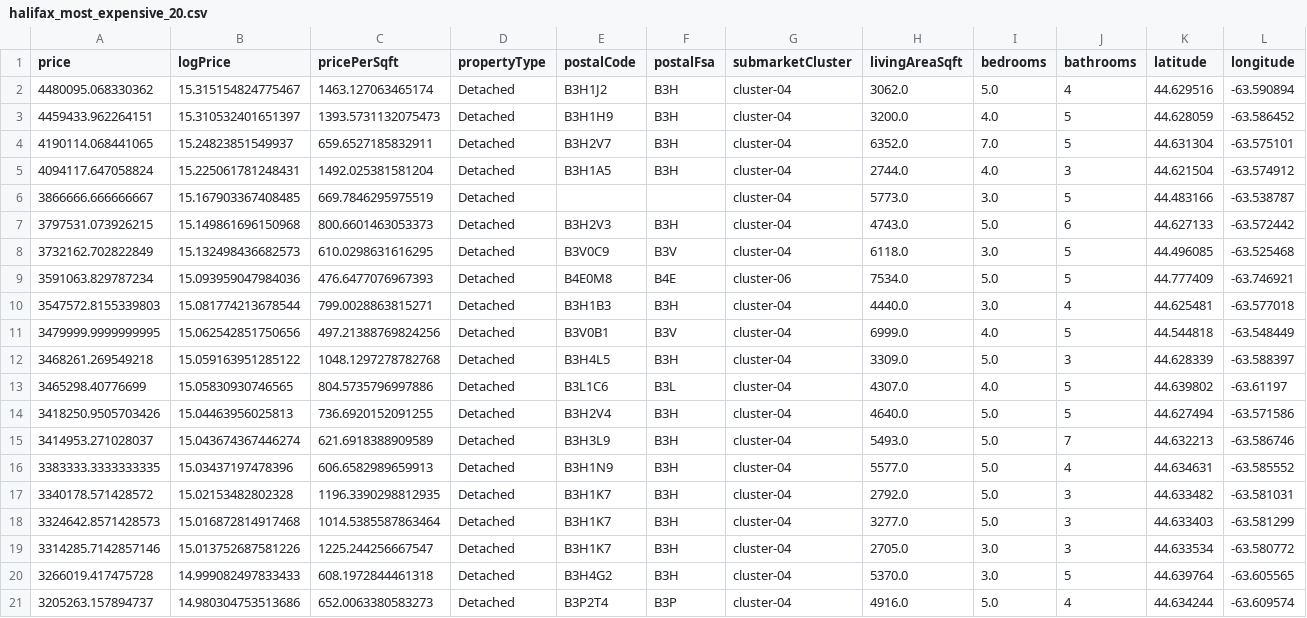
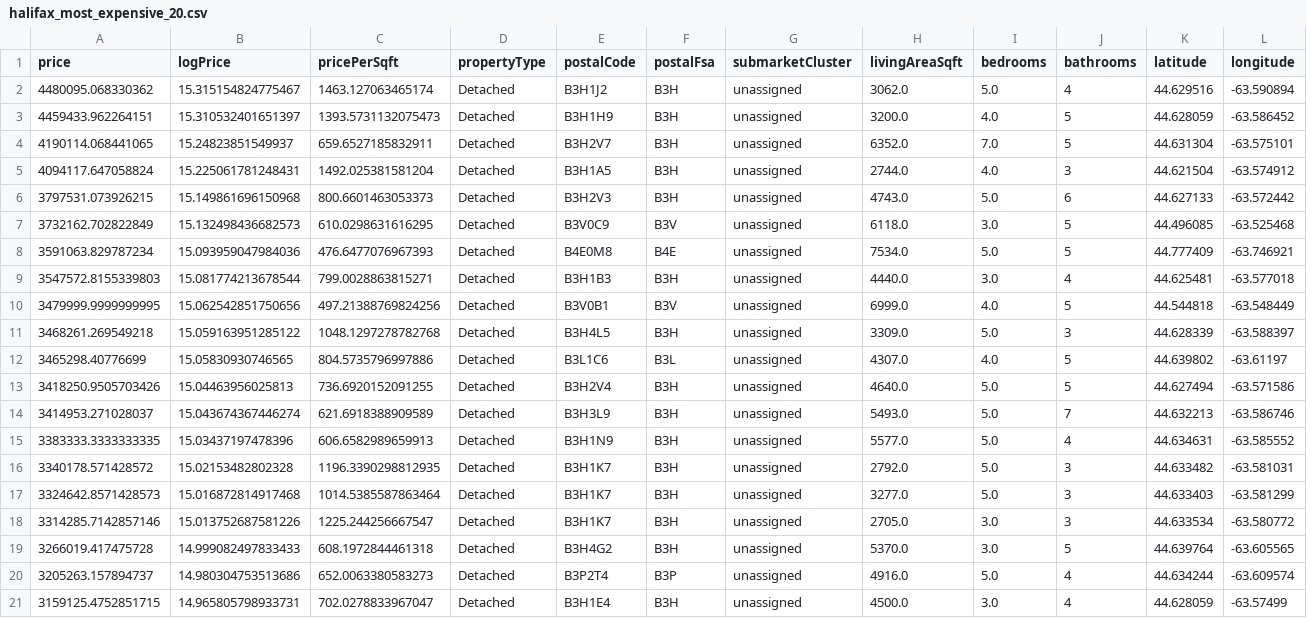
Before and after one commit to yusenrong46-afk/Canada_Investor_Dashboard, a CSV file: reports/data-autopsy/halifax_most_expensive_20.csv, drawn as a sheet; only a part is shown; removed rows and columns are numbered as before the commit, all else as after; rows hold the shown columns only; the diff names each change by its address in the sheet, - before the commit and + after, or states it on an @@ line.

```diff
--- a/reports/data-autopsy/halifax_most_expensive_20.csv
+++ b/reports/data-autopsy/halifax_most_expensive_20.csv
-G2:G5 (submarketCluster): cluster-04
+G2:G5 (submarketCluster): unassigned
-row 6: 3866666.666666667 | 15.167903367408485 | 669.7846295975519 | Detached |  |  | cluster-04 | 5773.0 | 3.0 | 5 | 44.483166 | -63.538787
-G6:G7 (submarketCluster): cluster-04
+G6:G7 (submarketCluster): unassigned
-G8 (submarketCluster): cluster-06
+G8 (submarketCluster): unassigned
-G9:G20 (submarketCluster): cluster-04
+G9:G20 (submarketCluster): unassigned
+row 21: 3159125.4752851715 | 14.965805798933731 | 702.0278833967047 | Detached | B3H1E4 | B3H | unassigned | 4500.0 | 3.0 | 4 | 44.628059 | -63.57499
```
Also changed, not shown: reports/data-autopsy/failed_sanity_rows.csv, reports/data-autopsy/halifax_cheapest_20.csv, 29 other files.
